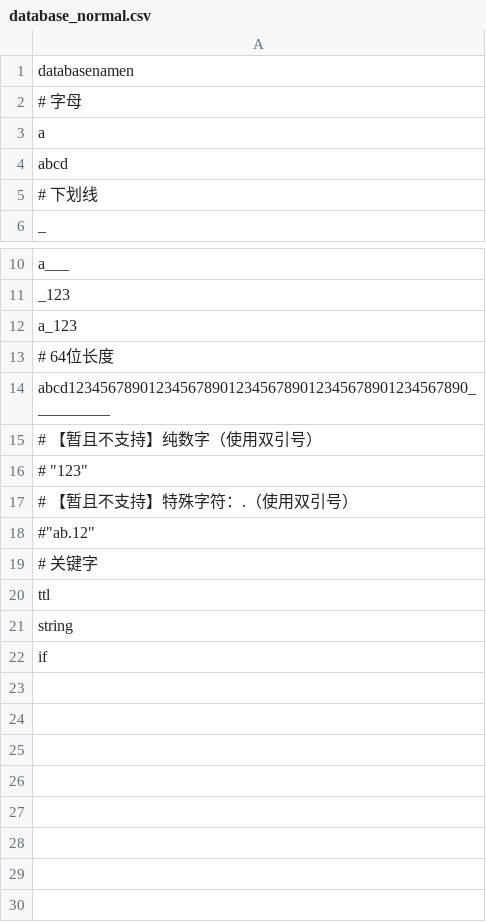
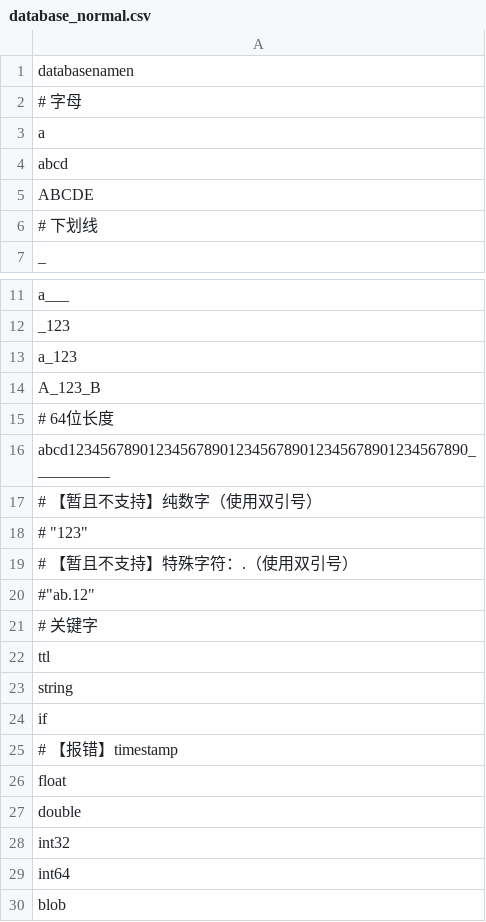
Before and after one commit to LinJieXiao-XLJ/java-native-api-test_xlj, a CSV file: common/src/main/resources/data/tableModel/database_normal.csv, drawn as a sheet; only a part is shown, gaps mark what is left out.

```diff
--- a/common/src/main/resources/data/tableModel/database_normal.csv
+++ b/common/src/main/resources/data/tableModel/database_normal.csv
@@ -4,2 +4,3 @@ a
 abcd
+ABCDE
 # 下划线
@@ -12,2 +13,3 @@ _123
 a_123
+A_123_B
 # 64位长度
@@ -22 +24,7 @@ string
 if
+# 【报错】timestamp
+float
+double
+int32
+int64
+blob
```
Also changed, not shown: common/src/main/resources/data/tableModel/insert_normal.csv, common/src/main/resources/data/tableModel/table_normal.csv, 4 other files.
